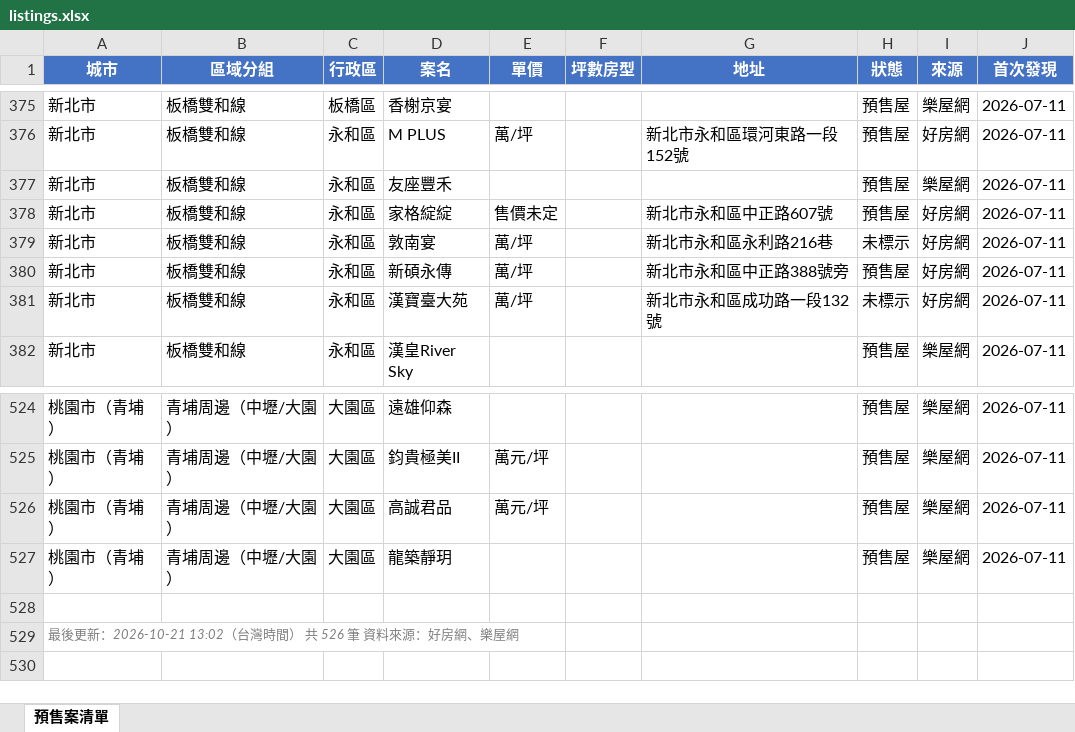
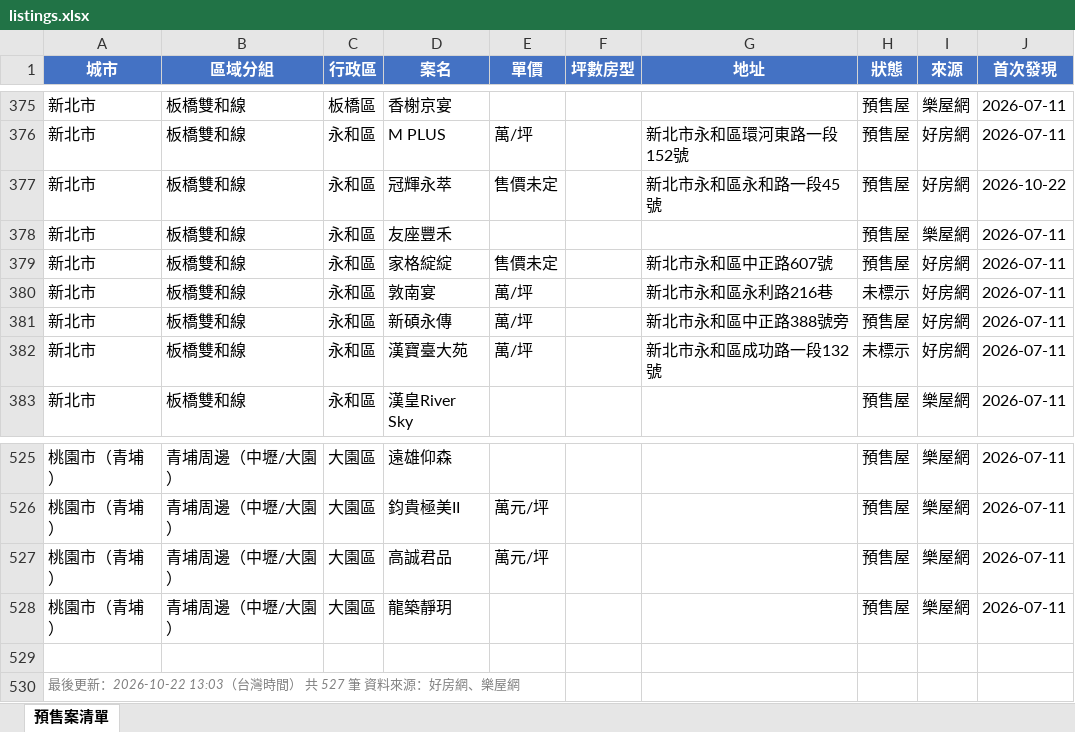
Before and after one commit to Hsiaoann/presale-tracker, an Excel workbook: listings.xlsx, sheet 預售案清單, drawn as a sheet; only a part is shown, gaps mark what is left out; values as stored, in another font and other column widths than the file's, no borders; addresses are those after the commit; the diff names each change by its address in the sheet, - before the commit and + after, or states it on an @@ line.

Commit message:
update listings

```diff
--- a/listings.xlsx (sheet 預售案清單)
+++ b/listings.xlsx (sheet 預售案清單)
+row 377: 新北市 | 板橋雙和線 | 永和區 | 冠輝永萃 | 售價未定 |  | 新北市永和區永和路一段45號 | 預售屋 | 好房網 | 2026-10-22
-A530 (城市): …後更新：2026-10-21 13:02（台灣時間） 共 526 筆 資料…
+A530 (城市): …後更新：2026-10-22 13:03（台灣時間） 共 527 筆 資料…
```
Also changed, not shown: 1 other file.
